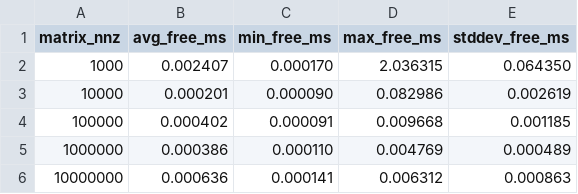
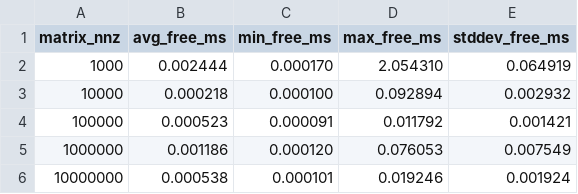
Before and after one commit to theo-mandelbaum/GraphBLAS, a CSV file: profiling/results/dealloc/dealloc_timing.csv, drawn as a sheet.

```diff
--- a/profiling/results/dealloc/dealloc_timing.csv
+++ b/profiling/results/dealloc/dealloc_timing.csv
@@ -1,6 +1,6 @@
 matrix_nnz,avg_free_ms,min_free_ms,max_free_ms,stddev_free_ms
-1000,0.002407,0.000170,2.036315,0.064350
-10000,0.000201,0.000090,0.082986,0.002619
-100000,0.000402,0.000091,0.009668,0.001185
-1000000,0.000386,0.000110,0.004769,0.000489
-10000000,0.000636,0.000141,0.006312,0.000863
+1000,0.002444,0.000170,2.054310,0.064919
+10000,0.000218,0.000100,0.092894,0.002932
+100000,0.000523,0.000091,0.011792,0.001421
+1000000,0.001186,0.000120,0.076053,0.007549
+10000000,0.000538,0.000101,0.019246,0.001924
```
Also changed, not shown: profiling/results/scaling/scaling_detailed.csv, 15 other files.
